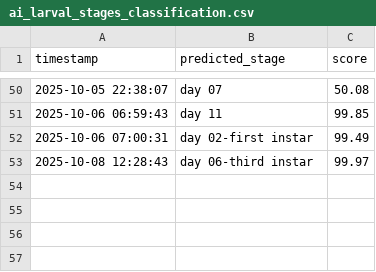
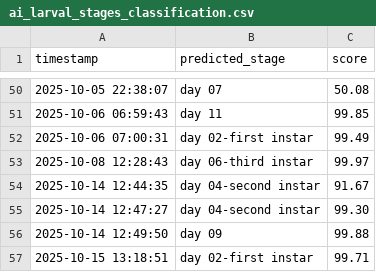
Before and after one commit to winjher/Butterfly-App-AI-Breeding-Management, a CSV file: ai_larval_stages_classification.csv, drawn as a sheet; only a part is shown, gaps mark what is left out.

```diff
--- a/ai_larval_stages_classification.csv
+++ b/ai_larval_stages_classification.csv
@@ -53 +53,5 @@ timestamp,predicted_stage,score
 2025-10-08 12:28:43,day 06-third instar,99.97
+2025-10-14 12:44:35,day 04-second instar,91.67
+2025-10-14 12:47:27,day 04-second instar,99.30
+2025-10-14 12:49:50,day 09,99.88
+2025-10-15 13:18:51,day 02-first instar,99.71
```
Also changed, not shown: 6 other files.
